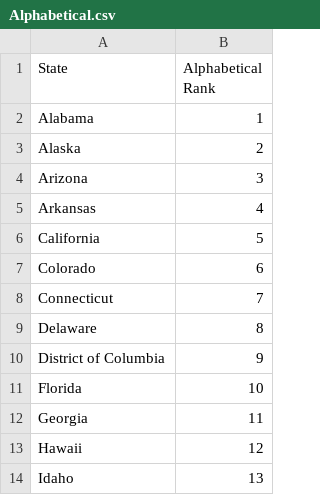
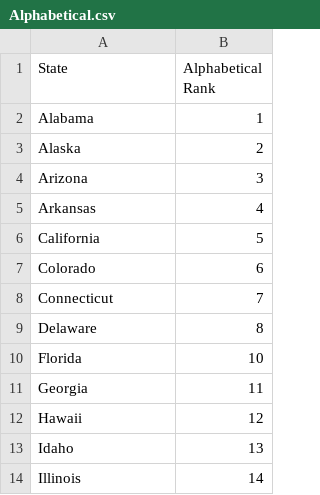
Before and after one commit to ommehta16/datordle, a CSV file: StateData/Alphabetical.csv, drawn as a sheet; only a part is shown; the shorter side is filled out with more unchanged rows; the diff names each change by its address in the sheet, - before the commit and + after, or states it on an @@ line.

```diff
--- a/StateData/Alphabetical.csv
+++ b/StateData/Alphabetical.csv
-row 10: District of Columbia | 9
```
Also changed, not shown: StateData/CostOfLiving2026.csv, StateData/GDPperCap2017.csv, 6 other files.
